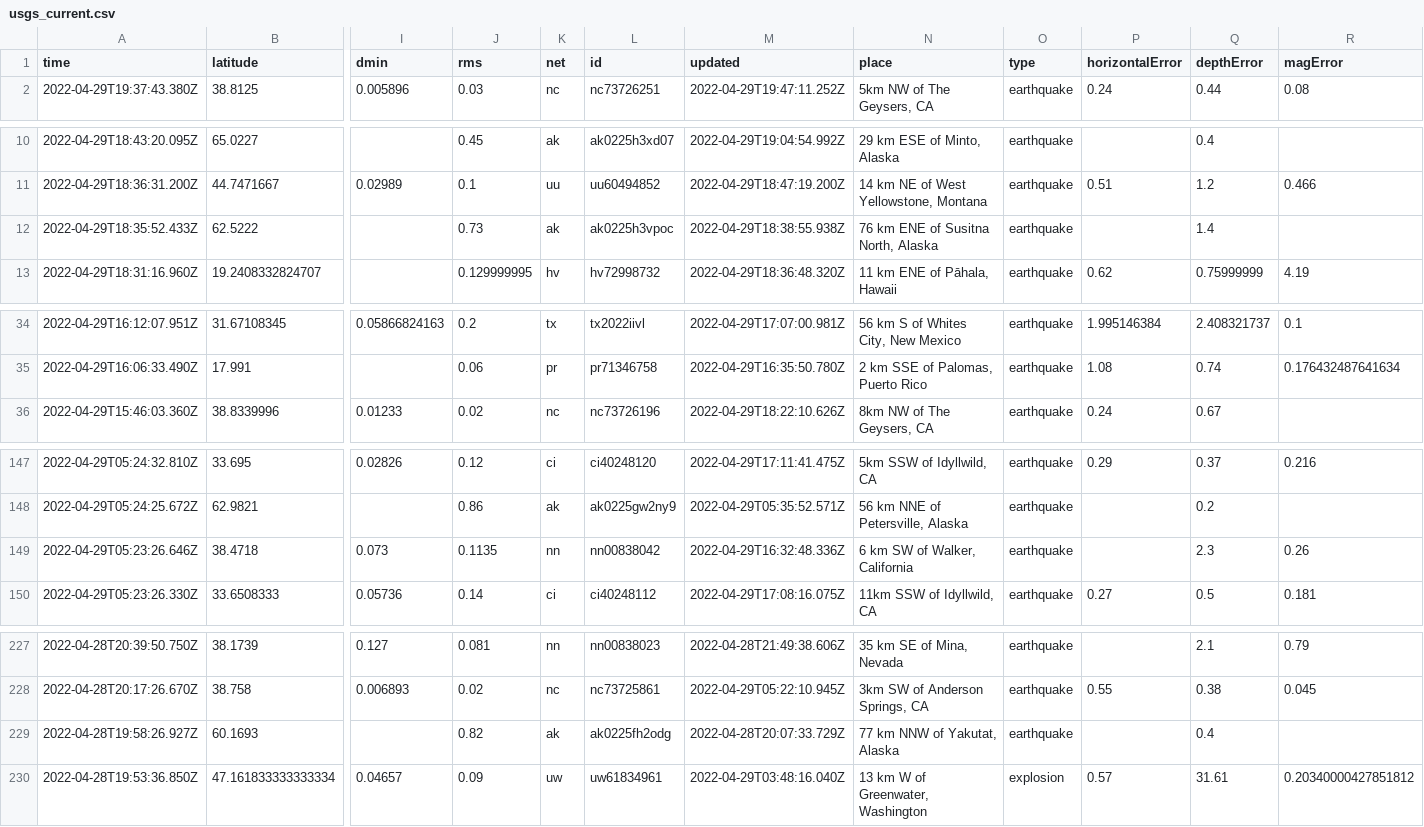
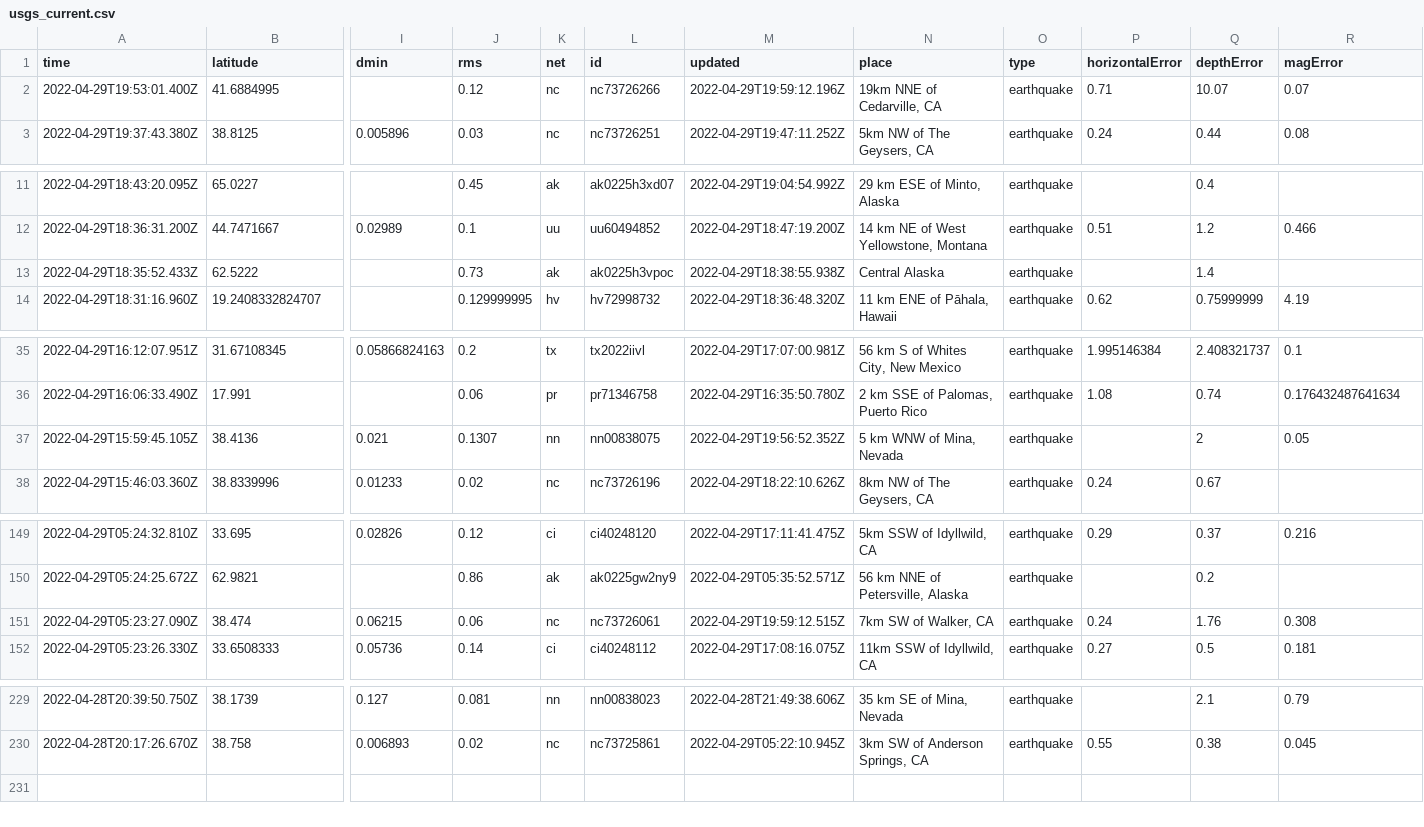
Before and after one commit to melfronczek/my-data-robot, a CSV file: usgs_current.csv, drawn as a sheet; only a part is shown, gaps mark what is left out; removed rows and columns are numbered as before the commit, all else as after; rows hold the shown columns only; the diff covers the shown part only; the diff names each change by its address in the sheet, - before the commit and + after, or states it on an @@ line.

```diff
--- a/usgs_current.csv
+++ b/usgs_current.csv
+row 2: 2022-04-29T19:53:01.400Z | 41.6884995 |  | 0.12 | nc | nc73726266 | 2022-04-29T19:59:12.196Z | 19km NNE of Cedarville, CA | earthquake | 0.71 | 10.07 | 0.07
-N13 (place): 76 km ENE of Susitna North, Alaska
+N13 (place): Central Alaska
+row 37: 2022-04-29T15:59:45.105Z | 38.4136 | 0.021 | 0.1307 | nn | nn00838075 | 2022-04-29T19:56:52.352Z | 5 km WNW of Mina, Nevada | earthquake |  | 2 | 0.05
-row 149: 2022-04-29T05:23:26.646Z | 38.4718 | 0.073 | 0.1135 | nn | nn00838042 | 2022-04-29T16:32:48.336Z | 6 km SW of Walker, California | earthquake |  | 2.3 | 0.26
+row 151: 2022-04-29T05:23:27.090Z | 38.474 | 0.06215 | 0.06 | nc | nc73726061 | 2022-04-29T19:59:12.515Z | 7km SW of Walker, CA | earthquake | 0.24 | 1.76 | 0.308
-row 229: 2022-04-28T19:58:26.927Z | 60.1693 |  | 0.82 | ak | ak0225fh2odg | 2022-04-28T20:07:33.729Z | 77 km NNW of Yakutat, Alaska | earthquake |  | 0.4
-row 230: 2022-04-28T19:53:36.850Z | 47.161833333333334 | 0.04657 | 0.09 | uw | uw61834961 | 2022-04-29T03:48:16.040Z | 13 km W of Greenwater, Washington | explosion | 0.57 | 31.61 | 0.20340000427851812
```
Also changed, not shown: 2 edited cells elsewhere in this file.
